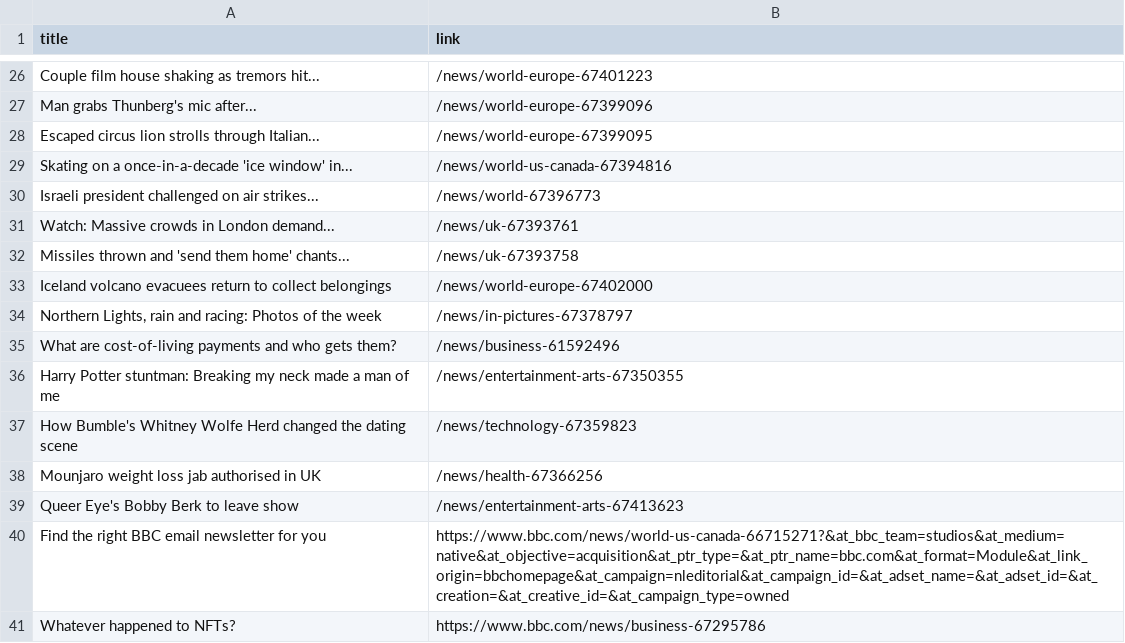
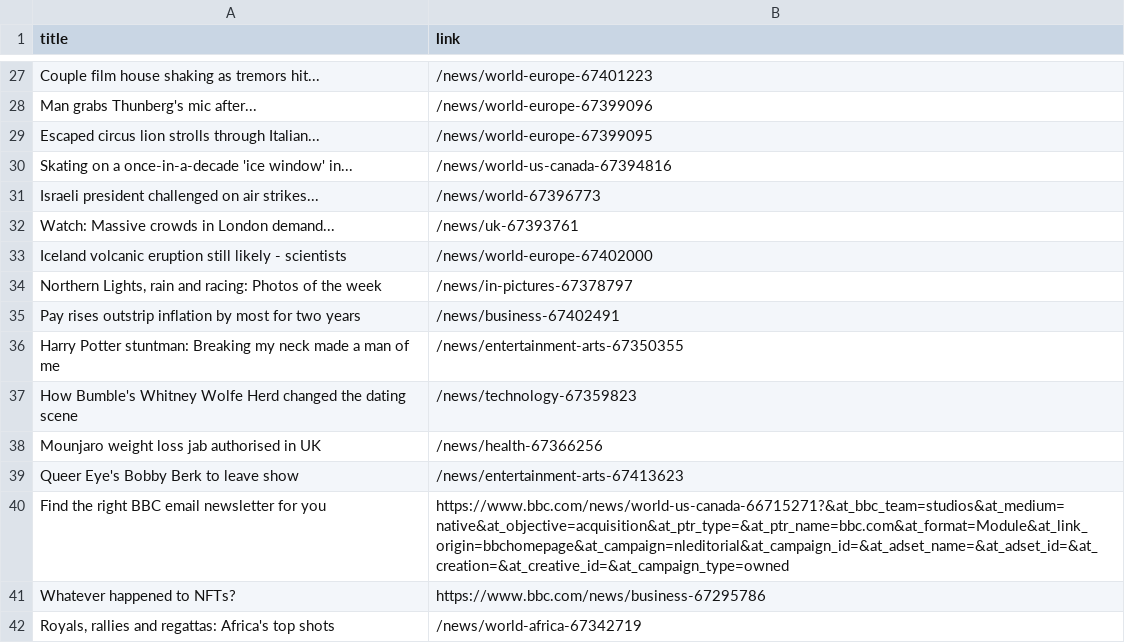
Before and after one commit to luyi-eve/automatic-scraper-bbc, a CSV file: bbc.csv, drawn as a sheet; only a part is shown, gaps mark what is left out; the shorter side is filled out with more unchanged rows; the diff covers the shown part only.

```diff
--- a/bbc.csv
+++ b/bbc.csv
@@ -31,6 +32,5 @@ Israeli president challenged on air strikes...,/news/world-67396773
 Watch: Massive crowds in London demand...,/news/uk-67393761
-Missiles thrown and 'send them home' chants...,/news/uk-67393758
-Iceland volcano evacuees return to collect belongings,/news/world-europe-67402000
+Iceland volcanic eruption still likely - scientists,/news/world-europe-67402000
 "Northern Lights, rain and racing: Photos of the week",/news/in-pictures-67378797
-What are cost-of-living payments and who gets them?,/news/business-61592496
+Pay rises outstrip inflation by most for two years,/news/business-67402491
 Harry Potter stuntman: Breaking my neck made a man of me,/news/entertainment-arts-67350355
```
Also changed, not shown: 7 added rows, 6 removed rows, 2 moved rows and 1 edited cell elsewhere in this file.
